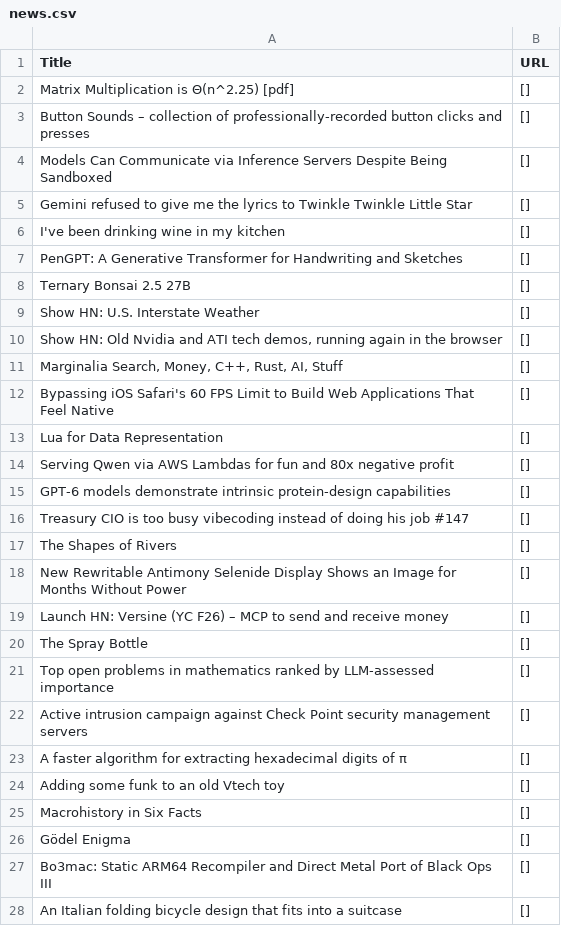
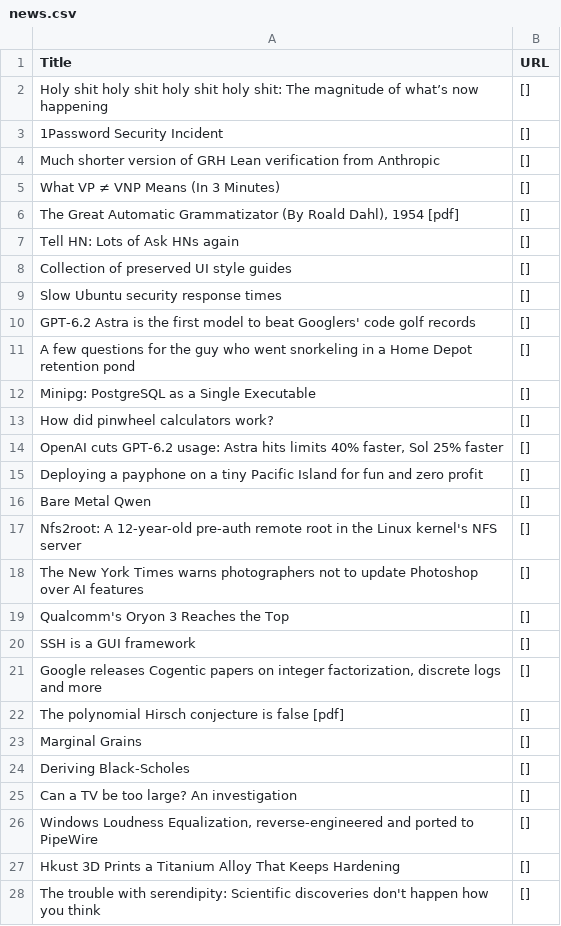
Before and after one commit to shawanhettiarachchi/hacker-news-scraper, a CSV file: news.csv, drawn as a sheet; only a part is shown; the diff covers the shown part only.

```diff
--- a/news.csv
+++ b/news.csv
@@ -1,28 +1,28 @@
 Title,URL
-Matrix Multiplication is Θ(n^2.25) [pdf],[]
-Button Sounds – collection of professionally-recorded button clicks and presses,[]
-Models Can Communicate via Inference Servers Despite Being Sandboxed,[]
-Gemini refused to give me the lyrics to Twinkle Twinkle Little Star,[]
-I've been drinking wine in my kitchen,[]
-PenGPT: A Generative Transformer for Handwriting and Sketches,[]
-Ternary Bonsai 2.5 27B,[]
-Show HN: U.S. Interstate Weather,[]
-"Show HN: Old Nvidia and ATI tech demos, running again in the browser",[]
-"Marginalia Search, Money, C++, Rust, AI, Stuff",[]
-Bypassing iOS Safari's 60 FPS Limit to Build Web Applications That Feel Native,[]
-Lua for Data Representation,[]
-Serving Qwen via AWS Lambdas for fun and 80x negative profit,[]
-GPT-6 models demonstrate intrinsic protein-design capabilities,[]
-Treasury CIO is too busy vibecoding instead of doing his job #147,[]
-The Shapes of Rivers,[]
-New Rewritable Antimony Selenide Display Shows an Image for Months Without Power,[]
-Launch HN: Versine (YC F26) – MCP to send and receive money,[]
-The Spray Bottle,[]
-Top open problems in mathematics ranked by LLM-assessed importance,[]
-Active intrusion campaign against Check Point security management servers,[]
-A faster algorithm for extracting hexadecimal digits of π,[]
-Adding some funk to an old Vtech toy,[]
-Macrohistory in Six Facts,[]
-Gödel Enigma,[]
-Bo3mac: Static ARM64 Recompiler and Direct Metal Port of Black Ops III,[]
-An Italian folding bicycle design that fits into a suitcase,[]
+Holy shit holy shit holy shit holy shit: The magnitude of what’s now happening,[]
+1Password Security Incident,[]
+Much shorter version of GRH Lean verification from Anthropic,[]
+What VP ≠ VNP Means (In 3 Minutes),[]
+"The Great Automatic Grammatizator (By Roald Dahl), 1954 [pdf]",[]
+Tell HN: Lots of Ask HNs again,[]
+Collection of preserved UI style guides,[]
+Slow Ubuntu security response times,[]
+GPT-6.2 Astra is the first model to beat Googlers' code golf records,[]
+A few questions for the guy who went snorkeling in a Home Depot retention pond,[]
+Minipg: PostgreSQL as a Single Executable,[]
+How did pinwheel calculators work?,[]
+"OpenAI cuts GPT-6.2 usage: Astra hits limits 40% faster, Sol 25% faster",[]
+Deploying a payphone on a tiny Pacific Island for fun and zero profit,[]
+Bare Metal Qwen,[]
+Nfs2root: A 12-year-old pre-auth remote root in the Linux kernel's NFS server,[]
+The New York Times warns photographers not to update Photoshop over AI features,[]
+Qualcomm's Oryon 3 Reaches the Top,[]
+SSH is a GUI framework,[]
+"Google releases Cogentic papers on integer factorization, discrete logs and more",[]
+The polynomial Hirsch conjecture is false [pdf],[]
+Marginal Grains,[]
+Deriving Black-Scholes,[]
+Can a TV be too large? An investigation,[]
+"Windows Loudness Equalization, reverse-engineered and ported to PipeWire",[]
+Hkust 3D Prints a Titanium Alloy That Keeps Hardening,[]
+The trouble with serendipity: Scientific discoveries don't happen how you think,[]
```
Also changed, not shown: 3 edited cells elsewhere in this file.
